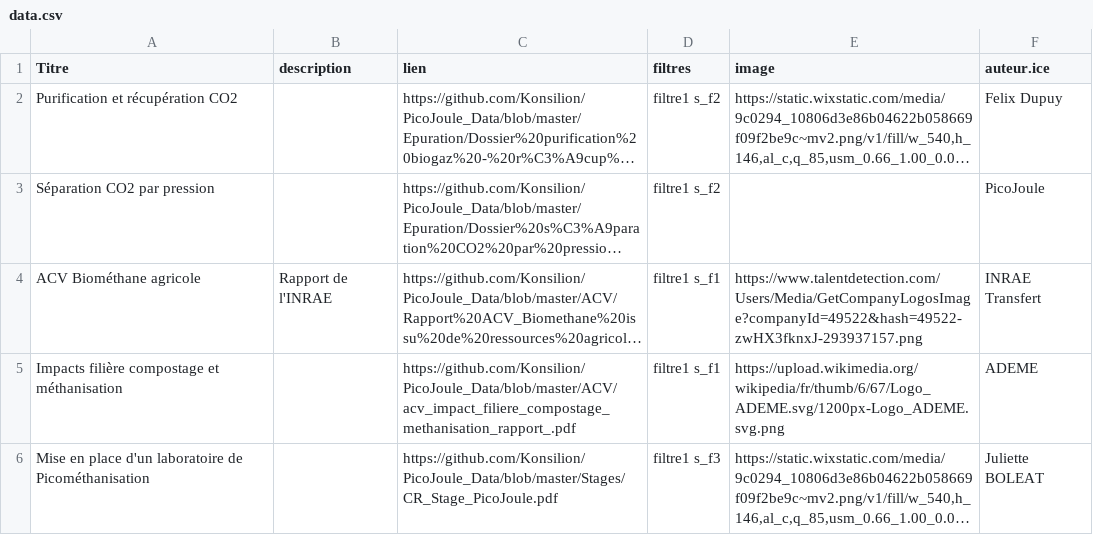
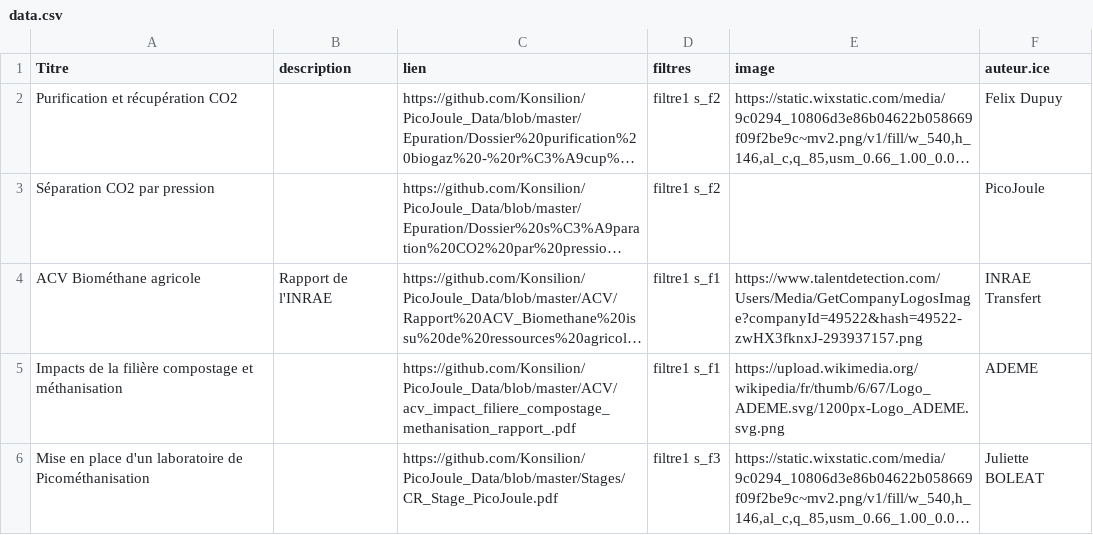
Before and after one commit to Konsilion/PicoJoule, a CSV file: mkdocs/docs/katalog/communautes/data/data.csv, drawn as a sheet; long unchanged cells end in …; the diff names each change by its address in the sheet, - before the commit and + after, or states it on an @@ line.

Commit message:
Update data.csv

```diff
--- a/mkdocs/docs/katalog/communautes/data/data.csv
+++ b/mkdocs/docs/katalog/communautes/data/data.csv
-A5 (Titre): Impacts filière compostage…
+A5 (Titre): Impacts de la filière compostage…
```
